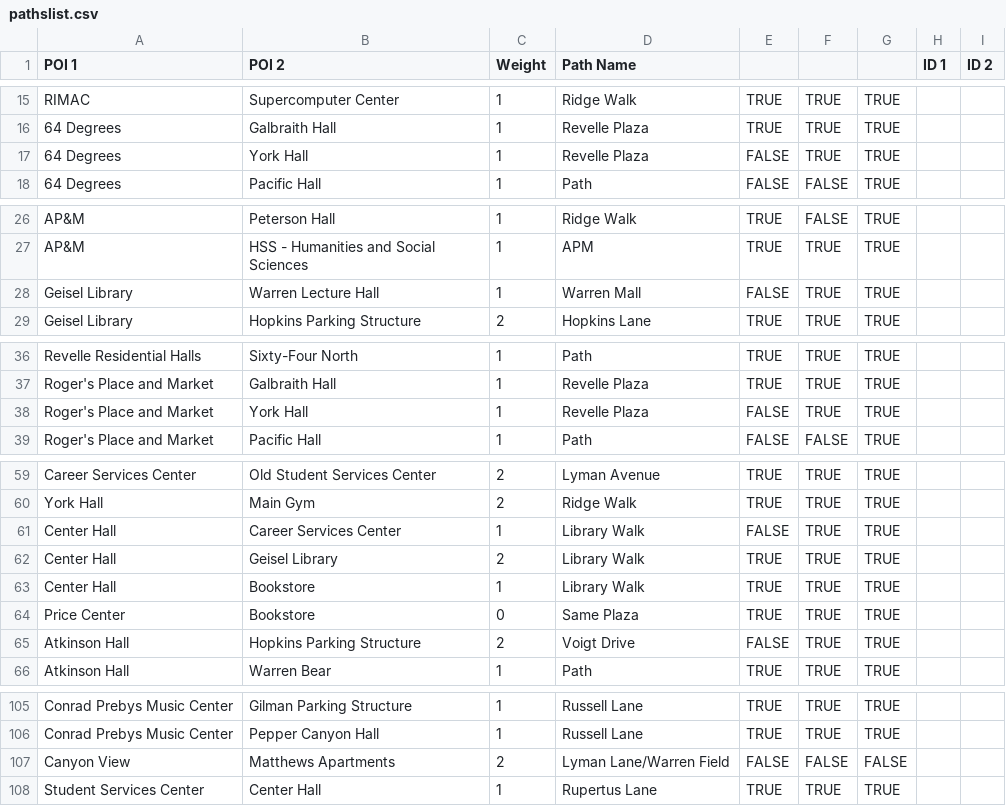
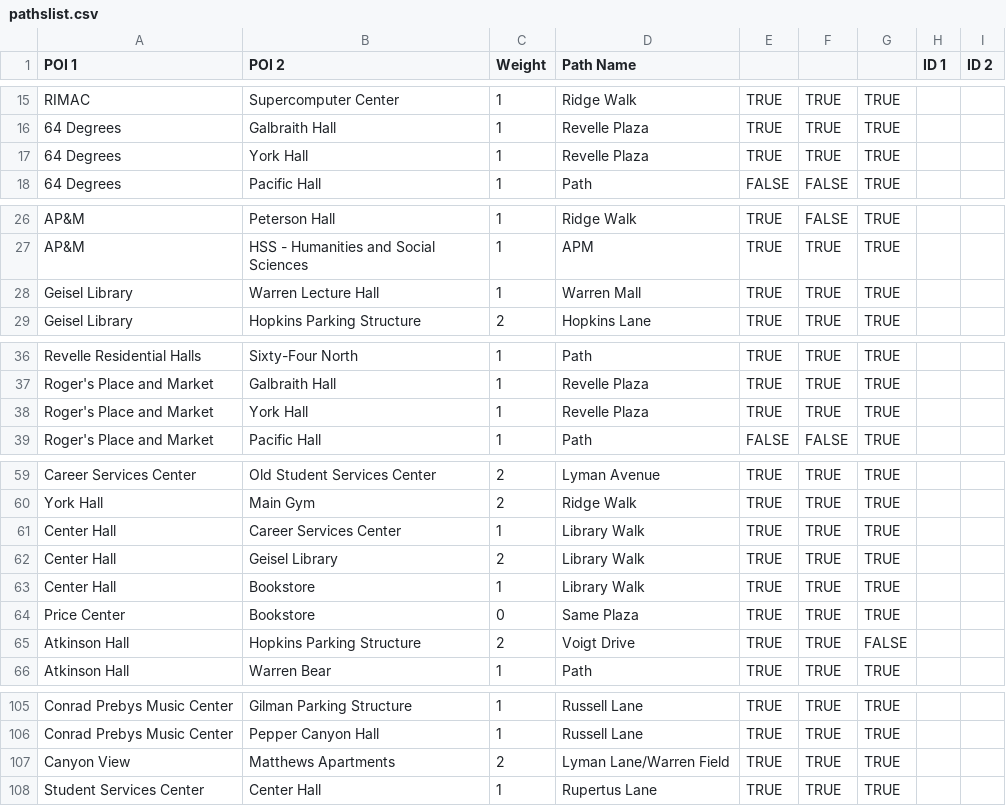
Before and after one commit to esguo/MAPS, a CSV file: app/src/main/res/raw/pathslist.csv, drawn as a sheet; only a part is shown, gaps mark what is left out.

Commit message:
fixed some path categories

```diff
--- a/app/src/main/res/raw/pathslist.csv
+++ b/app/src/main/res/raw/pathslist.csv
@@ -16,3 +16,3 @@ RIMAC,Supercomputer Center,1,Ridge Walk,TRUE,TRUE,TRUE,,
 64 Degrees,Galbraith Hall,1,Revelle Plaza,TRUE,TRUE,TRUE,,
-64 Degrees,York Hall,1,Revelle Plaza,FALSE,TRUE,TRUE,,
+64 Degrees,York Hall,1,Revelle Plaza,TRUE,TRUE,TRUE,,
 64 Degrees,Pacific Hall,1,Path,FALSE,FALSE,TRUE,,
@@ -27,3 +27,3 @@ AP&M,Peterson Hall,1,Ridge Walk,TRUE,FALSE,TRUE,,
 AP&M,HSS - Humanities and Social Sciences,1,APM,TRUE,TRUE,TRUE,,
-Geisel Library,Warren Lecture Hall,1,Warren Mall,FALSE,TRUE,TRUE,,
+Geisel Library,Warren Lecture Hall,1,Warren Mall,TRUE,TRUE,TRUE,,
 Geisel Library,Hopkins Parking Structure,2,Hopkins Lane,TRUE,TRUE,TRUE,,
@@ -37,3 +37,3 @@ Revelle Residential Halls,Sixty-Four North,1,Path,TRUE,TRUE,TRUE,,
 Roger's Place and Market,Galbraith Hall,1,Revelle Plaza,TRUE,TRUE,TRUE,,
-Roger's Place and Market,York Hall,1,Revelle Plaza,FALSE,TRUE,TRUE,,
+Roger's Place and Market,York Hall,1,Revelle Plaza,TRUE,TRUE,TRUE,,
 Roger's Place and Market,Pacific Hall,1,Path,FALSE,FALSE,TRUE,,
@@ -60,3 +60,3 @@ Career Services Center,Old Student Services Center,2,Lyman Avenue,TRUE,TRUE,TRUE
 York Hall,Main Gym,2,Ridge Walk,TRUE,TRUE,TRUE,,
-Center Hall,Career Services Center,1,Library Walk,FALSE,TRUE,TRUE,,
+Center Hall,Career Services Center,1,Library Walk,TRUE,TRUE,TRUE,,
 Center Hall,Geisel Library,2,Library Walk,TRUE,TRUE,TRUE,,
@@ -64,3 +64,3 @@ Center Hall,Bookstore,1,Library Walk,TRUE,TRUE,TRUE,,
 Price Center,Bookstore,0,Same Plaza,TRUE,TRUE,TRUE,,
-Atkinson Hall,Hopkins Parking Structure,2,Voigt Drive,FALSE,TRUE,TRUE,,
+Atkinson Hall,Hopkins Parking Structure,2,Voigt Drive,TRUE,TRUE,FALSE,,
 Atkinson Hall,Warren Bear,1,Path,TRUE,TRUE,TRUE,,
@@ -106,3 +106,3 @@ Conrad Prebys Music Center,Gilman Parking Structure,1,Russell Lane,TRUE,TRUE,TRU
 Conrad Prebys Music Center,Pepper Canyon Hall,1,Russell Lane,TRUE,TRUE,TRUE,,
-Canyon View,Matthews Apartments,2,Lyman Lane/Warren Field,FALSE,FALSE,FALSE,,
+Canyon View,Matthews Apartments,2,Lyman Lane/Warren Field,TRUE,TRUE,TRUE,,
 Student Services Center,Center Hall,1,Rupertus Lane,TRUE,TRUE,TRUE,,
```
